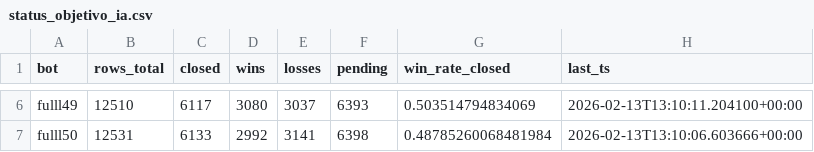
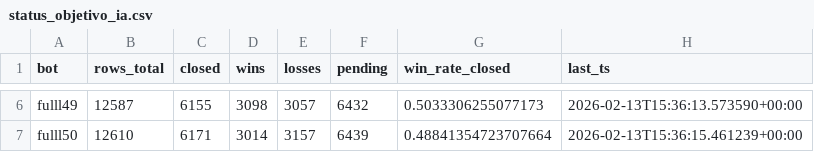
Before and after one commit to ivanangelsegurafernandez/bolsavalores2, a CSV file: status_objetivo_ia.csv, drawn as a sheet; only a part is shown, gaps mark what is left out; the diff covers the shown part only; the diff names each change by its address in the sheet, - before the commit and + after, or states it on an @@ line.

```diff
--- a/status_objetivo_ia.csv
+++ b/status_objetivo_ia.csv
-B6 (rows_total): 12510
+B6 (rows_total): 12587
-C6 (closed): 6117
+C6 (closed): 6155
-D6 (wins): 3080
+D6 (wins): 3098
-E6 (losses): 3037
+E6 (losses): 3057
-F6 (pending): 6393
+F6 (pending): 6432
-G6 (win_rate_closed): 0.503514794834069
+G6 (win_rate_closed): 0.5033306255077173
-H6 (last_ts): 2026-02-13T13:10:11.204100+00:00
+H6 (last_ts): 2026-02-13T15:36:13.573590+00:00
-B7 (rows_total): 12531
+B7 (rows_total): 12610
-C7 (closed): 6133
+C7 (closed): 6171
-D7 (wins): 2992
+D7 (wins): 3014
-E7 (losses): 3141
+E7 (losses): 3157
-F7 (pending): 6398
+F7 (pending): 6439
-G7 (win_rate_closed): 0.48785260068481984
+G7 (win_rate_closed): 0.48841354723707664
-H7 (last_ts): 2026-02-13T13:10:06.603666+00:00
+H7 (last_ts): 2026-02-13T15:36:15.461239+00:00
```
Also changed, not shown: 28 edited cells elsewhere in this file, 5 other files.
